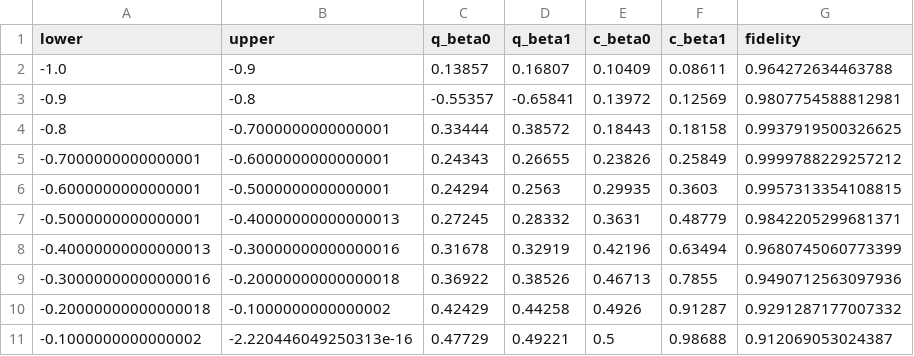
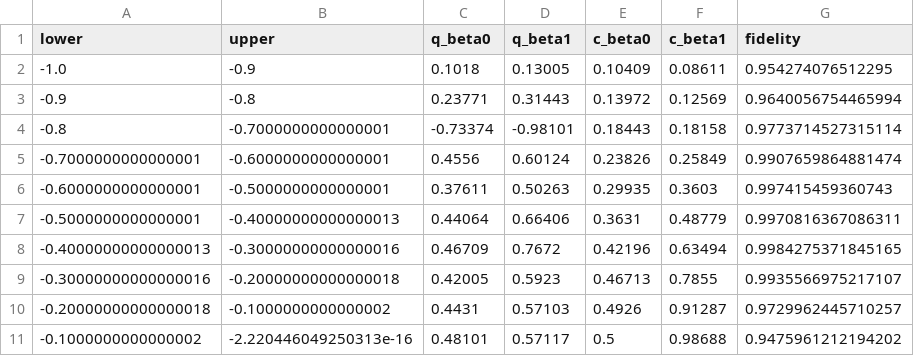
Before and after one commit to amacaluso/Quantum-Splines-for-Non-Linear-Approximations, a CSV file: results/sigmoid_full.csv, drawn as a sheet; only a part is shown; the diff covers the shown part only.

```diff
--- a/results/sigmoid_full.csv
+++ b/results/sigmoid_full.csv
@@ -1,11 +1,11 @@
 lower,upper,q_beta0,q_beta1,c_beta0,c_beta1,fidelity
--1.0,-0.9,0.13857,0.16807,0.10409,0.08611,0.964272634463788
--0.9,-0.8,-0.55357,-0.65841,0.13972,0.12569,0.9807754588812981
--0.8,-0.7000000000000001,0.33444,0.38572,0.18443,0.18158,0.9937919500326625
--0.7000000000000001,-0.6000000000000001,0.24343,0.26655,0.23826,0.25849,0.9999788229257212
--0.6000000000000001,-0.5000000000000001,0.24294,0.2563,0.29935,0.3603,0.9957313354108815
--0.5000000000000001,-0.40000000000000013,0.27245,0.28332,0.3631,0.48779,0.9842205299681371
--0.40000000000000013,-0.30000000000000016,0.31678,0.32919,0.42196,0.63494,0.9680745060773399
--0.30000000000000016,-0.20000000000000018,0.36922,0.38526,0.46713,0.7855,0.9490712563097936
--0.20000000000000018,-0.1000000000000002,0.42429,0.44258,0.4926,0.91287,0.9291287177007332
--0.1000000000000002,-2.220446049250313e-16,0.47729,0.49221,0.5,0.98688,0.912069053024387
+-1.0,-0.9,0.1018,0.13005,0.10409,0.08611,0.954274076512295
+-0.9,-0.8,0.23771,0.31443,0.13972,0.12569,0.9640056754465994
+-0.8,-0.7000000000000001,-0.73374,-0.98101,0.18443,0.18158,0.9773714527315114
+-0.7000000000000001,-0.6000000000000001,0.4556,0.60124,0.23826,0.25849,0.9907659864881474
+-0.6000000000000001,-0.5000000000000001,0.37611,0.50263,0.29935,0.3603,0.997415459360743
+-0.5000000000000001,-0.40000000000000013,0.44064,0.66406,0.3631,0.48779,0.9970816367086311
+-0.40000000000000013,-0.30000000000000016,0.46709,0.7672,0.42196,0.63494,0.9984275371845165
+-0.30000000000000016,-0.20000000000000018,0.42005,0.5923,0.46713,0.7855,0.9935566975217107
+-0.20000000000000018,-0.1000000000000002,0.4431,0.57103,0.4926,0.91287,0.9729962445710257
+-0.1000000000000002,-2.220446049250313e-16,0.48101,0.57117,0.5,0.98688,0.9475961212194202
```
Also changed, not shown: 30 edited cells elsewhere in this file, results/sigmoid_estimates.csv, 4 other files.
